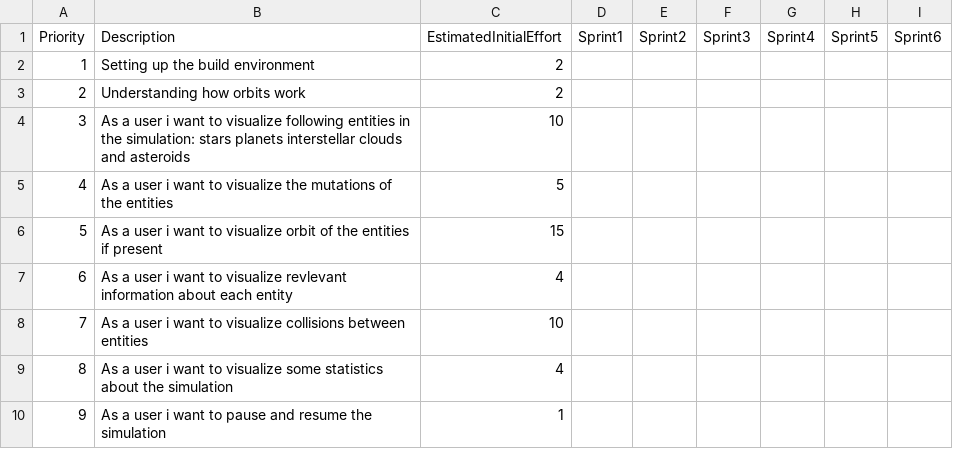
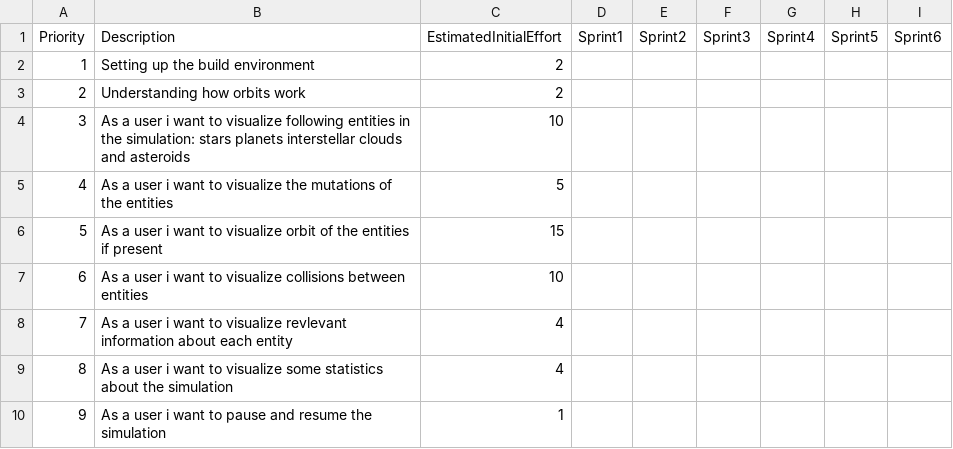
Before and after one commit to FilippoVissani/PPS-22-galaxy-sim, a CSV file: process/product_backlog.csv, drawn as a sheet.

Commit message:
Changed items priority

```diff
--- a/process/product_backlog.csv
+++ b/process/product_backlog.csv
@@ -6,4 +6,4 @@ Priority,Description,EstimatedInitialEffort,Sprint1,Sprint2,Sprint3,Sprint4,Spri
 5,As a user i want to visualize orbit of the entities if present,15,,,,,,
-6,As a user i want to visualize revlevant information about each entity,4,,,,,,
-7,As a user i want to visualize collisions between entities,10,,,,,,
+6,As a user i want to visualize collisions between entities,10,,,,,,
+7,As a user i want to visualize revlevant information about each entity,4,,,,,,
 8,As a user i want to visualize some statistics about the simulation,4,,,,,,
```
